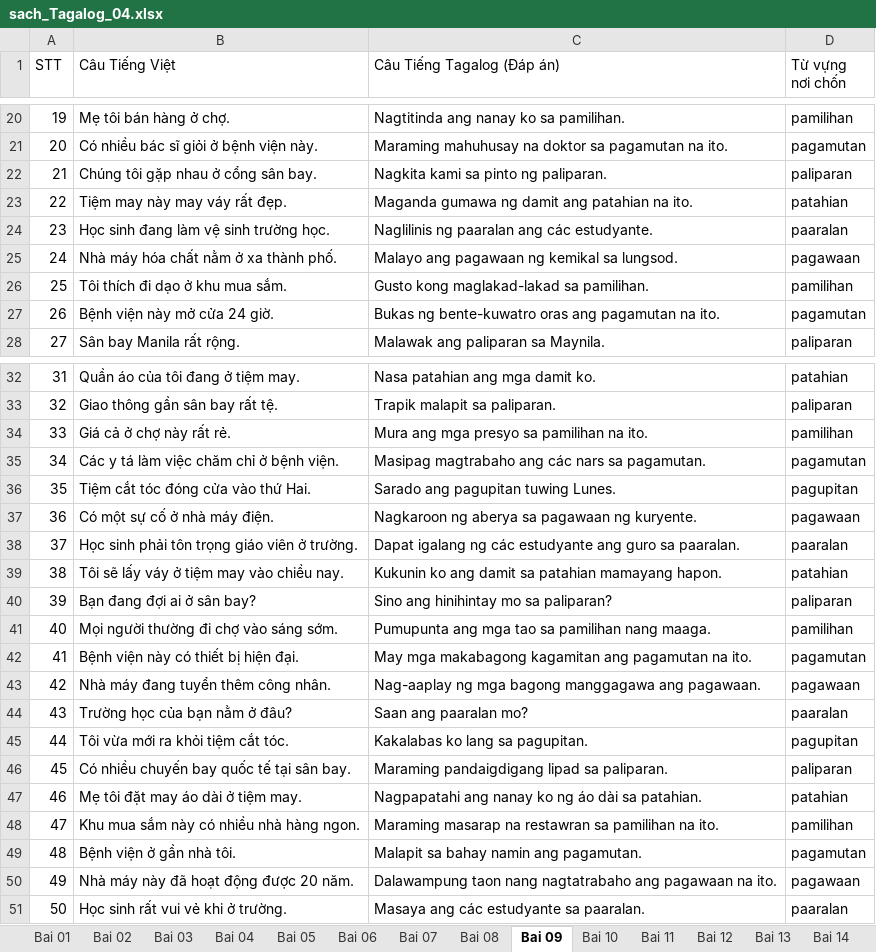
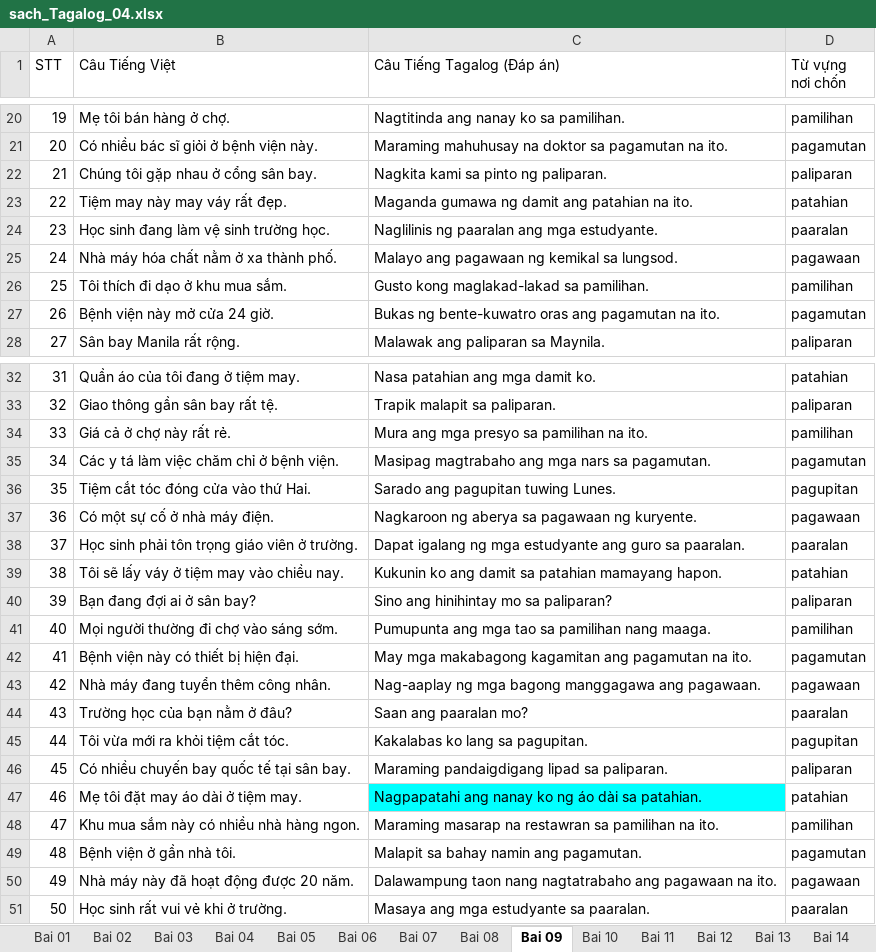
Before and after one commit to xxinh3041-alt/tagalog_02_03_04, an Excel workbook: sach_Tagalog_04.xlsx, sheet Bai 09, drawn as a sheet; only a part is shown, gaps mark what is left out; values as stored, in another font and other column widths than the file's, no borders; charts and pictures and table styles not drawn; the diff names each change by its address in the sheet, - before the commit and + after, or states it on an @@ line.

Commit message:
cập nhật nhạc - sửa lỗi tiếng việt
cập nhật nhạc - sửa lỗi tiếng việt

```diff
--- a/sach_Tagalog_04.xlsx (sheet Bai 09)
+++ b/sach_Tagalog_04.xlsx (sheet Bai 09)
-C24 (Câu Tiếng Tagalog (Đáp án)): Naglilinis ng paaralan ang các estudyante.
+C24 (Câu Tiếng Tagalog (Đáp án)): Naglilinis ng paaralan ang mga estudyante.
-C35 (Câu Tiếng Tagalog (Đáp án)): Masipag magtrabaho ang các nars sa pagamutan.
+C35 (Câu Tiếng Tagalog (Đáp án)): Masipag magtrabaho ang mga nars sa pagamutan.
-C38 (Câu Tiếng Tagalog (Đáp án)): …igalang ng các estudyante ang…
+C38 (Câu Tiếng Tagalog (Đáp án)): …igalang ng mga estudyante ang…
-C47 fill: none
+C47 fill: #00FFFF
-C51 (Câu Tiếng Tagalog (Đáp án)): Masaya ang các estudyante sa paaralan.
+C51 (Câu Tiếng Tagalog (Đáp án)): Masaya ang mga estudyante sa paaralan.
```
Also changed, not shown: sheet Bai 13, sheet Bai 10, sheet Bai 04, sheet Bai 06, sheet Bai 20, sheet Bai 18, 7 more sheets, other sheet tabs, charts or pictures, 50_chu_de.xlsx, sach_Tagalog_03.xlsx, 2 other files.
